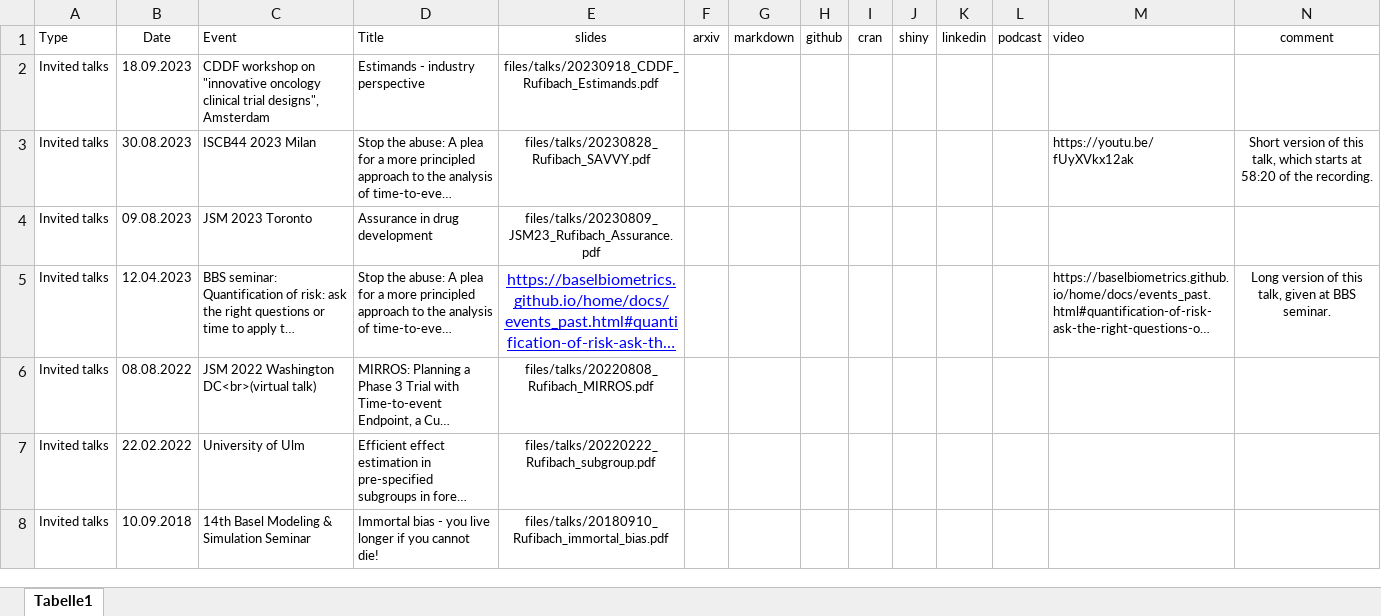
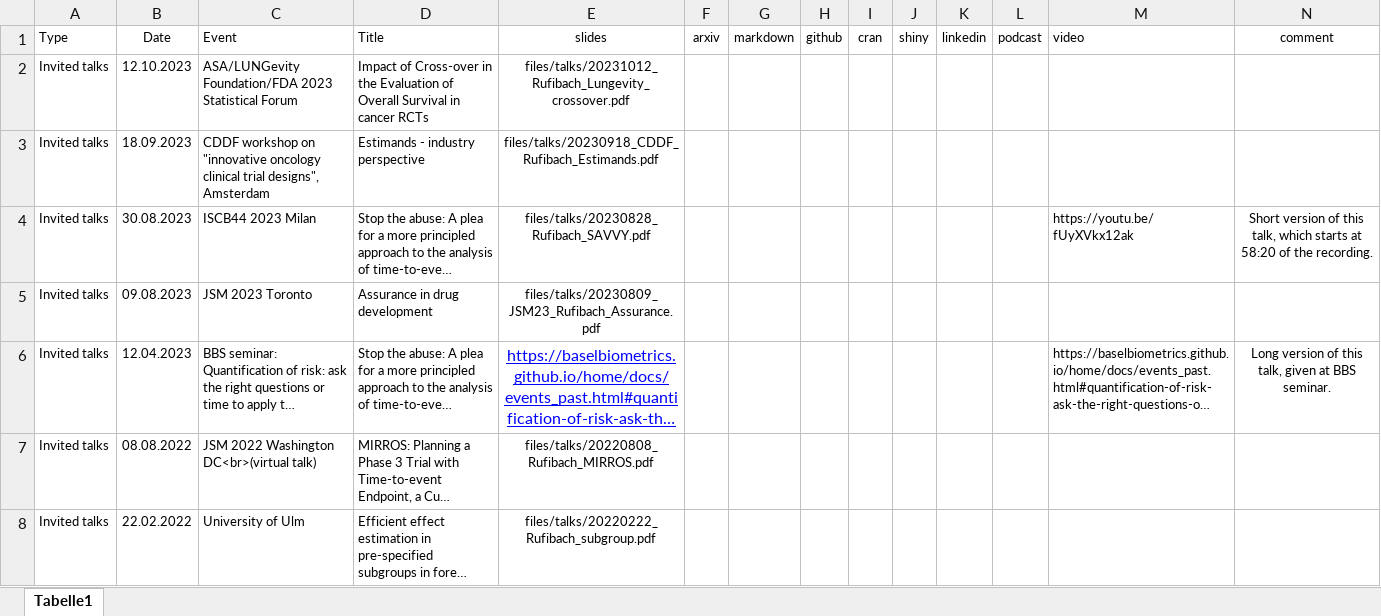
Before and after one commit to numbersman77/kasparrufibach, an Excel workbook: data/talks.xlsx, sheet Tabelle1, drawn as a sheet; only a part is shown; the shorter side is filled out with more unchanged rows; long unchanged cells end in …; values as stored, in another font and other column widths than the file's, no borders; the diff names each change by its address in the sheet, - before the commit and + after, or states it on an @@ line.

```diff
--- a/data/talks.xlsx (sheet Tabelle1)
+++ b/data/talks.xlsx (sheet Tabelle1)
+row 2: Invited talks | 12.10.2023 | ASA/LUNGevity Foundation/FDA 2023 Statistical Forum | Impact of Cross-over in the Evaluation of Overall Survival in cancer RCTs | files/talks/20231012_Rufibach_Lungevity_crossover.pdf
```
Also changed, not shown: data/update.xlsx, 5 other files.
